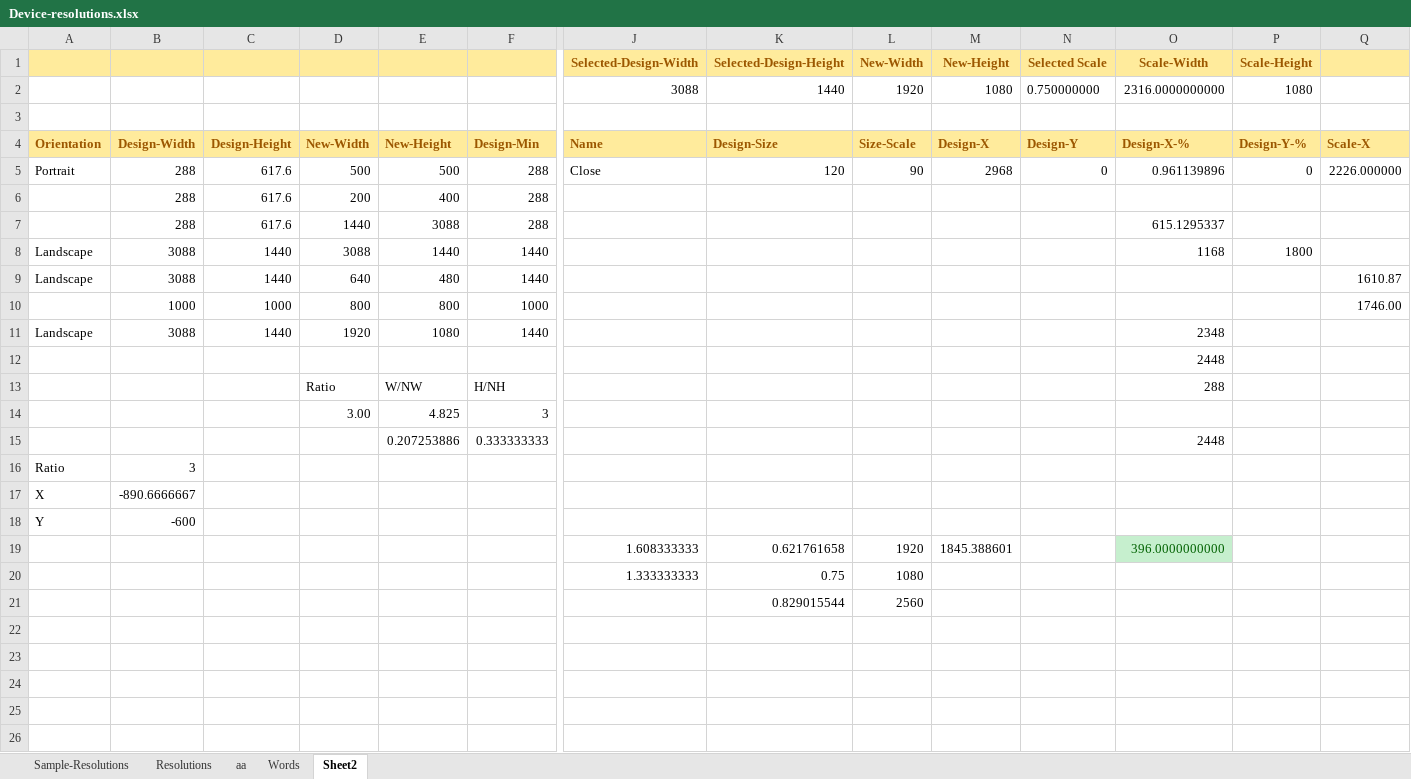
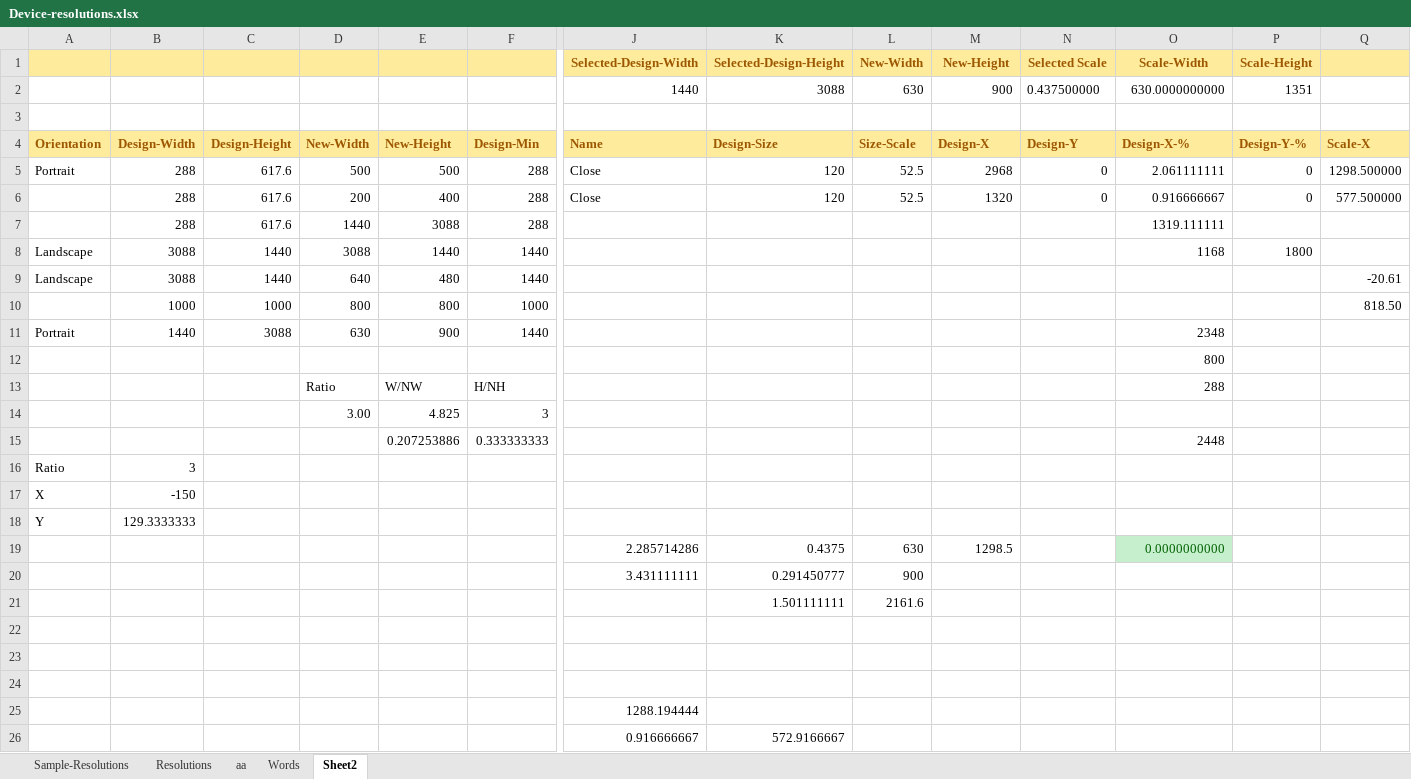
Before and after one commit to vincoss/blazor-samples, an Excel workbook: src/App_DevResources/Device-resolutions.xlsx, sheet Sheet2, drawn as a sheet; only a part is shown, gaps mark what is left out; values as stored, in another font and other column widths than the file's, no borders; removed rows and columns are numbered as before the commit, all else as after; rows hold the shown columns only; the diff names each change by its address in the sheet, - before the commit and + after, or states it on an @@ line.

```diff
--- a/src/App_DevResources/Device-resolutions.xlsx (sheet Sheet2)
+++ b/src/App_DevResources/Device-resolutions.xlsx (sheet Sheet2)
-row 2:  |  |  |  |  |  | 3088 | 1440 | 1920 | 1080 | 0.750000000 | 2316.0000000000 | 1080
+row 2:  |  |  |  |  |  | 1440 | 3088 | 630 | 900 | 0.437500000 | 630.0000000000 | 1351
-L5 (New-Width): 90
+L5 (New-Width): 52.5
-O5 (Scale-Width): 0.961139896
+O5 (Scale-Width): 2.061111111
-Q5: 2226.000000
+Q5: 1298.500000
-row 6:  | 288 | 617.6 | 200 | 400 | 288
+row 6:  | 288 | 617.6 | 200 | 400 | 288 | Close | 120 | 52.5 | 1320 | 0 | 0.916666667 | 0 | 577.500000
-O7 (Scale-Width): 615.1295337
+O7 (Scale-Width): 1319.111111
-Q9: 1610.87
+Q9: -20.61
-Q10: 1746.00
+Q10: 818.50
-row 11: Landscape | 3088 | 1440 | 1920 | 1080 | 1440 |  |  |  |  |  | 2348
+row 11: Portrait | 1440 | 3088 | 630 | 900 | 1440 |  |  |  |  |  | 2348
-O12 (Scale-Width): 2448
+O12 (Scale-Width): 800
-B17: -890.6666667
+B17: -150
-B18: -600
+B18: 129.3333333
+row 19:  |  |  |  |  |  | 2.285714286 | 0.4375 | 630 | 1298.5 |  | 0.0000000000
+row 20:  |  |  |  |  |  | 3.431111111 | 0.291450777 | 900
+row 21:  |  |  |  |  |  |  | 1.501111111 | 2161.6
-row 22:  |  |  |  |  |  | 1.608333333 | 0.621761658 | 1920 | 1845.388601 |  | 396.0000000000
+row 22: (empty)
-O22 fill: #C6EFCE
+O22 fill: none
-row 23:  |  |  |  |  |  | 1.333333333 | 0.75 | 1080
+row 23: (empty)
-row 24:  |  |  |  |  |  |  | 0.829015544 | 2560
+row 24: (empty)
+row 25:  |  |  |  |  |  | 1288.194444
+row 26:  |  |  |  |  |  | 0.916666667 | 572.9166667
```
Also changed, not shown: sheet Resolutions, 2 other files.
